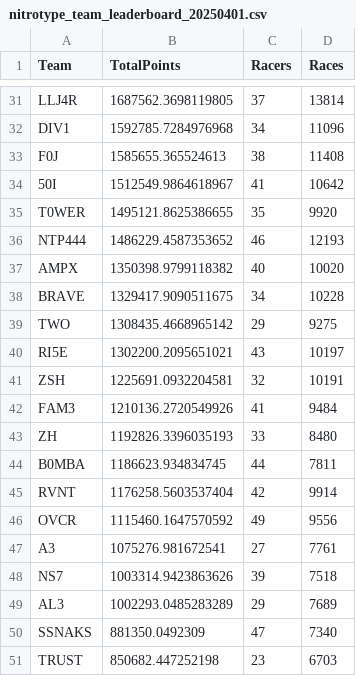
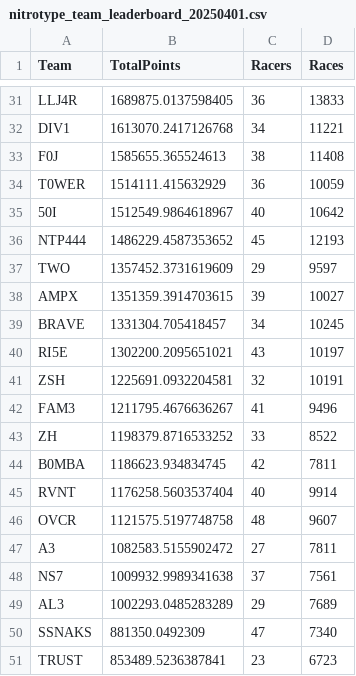
Before and after one commit to theoneitrox/nitrotypelb, a CSV file: csv_archive/nitrotype_team_leaderboard_20250401.csv, drawn as a sheet; only a part is shown, gaps mark what is left out; removed rows and columns are numbered as before the commit, all else as after; the diff covers the shown part only; the diff names each change by its address in the sheet, - before the commit and + after, or states it on an @@ line.

```diff
--- a/csv_archive/nitrotype_team_leaderboard_20250401.csv
+++ b/csv_archive/nitrotype_team_leaderboard_20250401.csv
-B31 (TotalPoints): 1687562.3698119805
+B31 (TotalPoints): 1689875.0137598405
-C31 (Racers): 37
+C31 (Racers): 36
-D31 (Races): 13814
+D31 (Races): 13833
-B32 (TotalPoints): 1592785.7284976968
+B32 (TotalPoints): 1613070.2417126768
-D32 (Races): 11096
+D32 (Races): 11221
+row 34: T0WER | 1514111.415632929 | 36 | 10059
-C35 (Racers): 41
+C35 (Racers): 40
-row 35: T0WER | 1495121.8625386655 | 35 | 9920
-C36 (Racers): 46
+C36 (Racers): 45
+row 37: TWO | 1357452.3731619609 | 29 | 9597
-B38 (TotalPoints): 1350398.9799118382
+B38 (TotalPoints): 1351359.3914703615
-C38 (Racers): 40
+C38 (Racers): 39
-D38 (Races): 10020
+D38 (Races): 10027
-B39 (TotalPoints): 1329417.9090511675
+B39 (TotalPoints): 1331304.705418457
-D39 (Races): 10228
+D39 (Races): 10245
-row 39: TWO | 1308435.4668965142 | 29 | 9275
-B42 (TotalPoints): 1210136.2720549926
+B42 (TotalPoints): 1211795.4676636267
-D42 (Races): 9484
+D42 (Races): 9496
-B43 (TotalPoints): 1192826.3396035193
+B43 (TotalPoints): 1198379.8716533252
-D43 (Races): 8480
+D43 (Races): 8522
-C44 (Racers): 44
+C44 (Racers): 42
-C45 (Racers): 42
+C45 (Racers): 40
-B46 (TotalPoints): 1115460.1647570592
+B46 (TotalPoints): 1121575.5197748758
-C46 (Racers): 49
+C46 (Racers): 48
-D46 (Races): 9556
+D46 (Races): 9607
-B47 (TotalPoints): 1075276.981672541
+B47 (TotalPoints): 1082583.5155902472
-D47 (Races): 7761
+D47 (Races): 7811
-B48 (TotalPoints): 1003314.9423863626
+B48 (TotalPoints): 1009932.9989341638
-C48 (Racers): 39
+C48 (Racers): 37
-D48 (Races): 7518
+D48 (Races): 7561
-B51 (TotalPoints): 850682.447252198
+B51 (TotalPoints): 853489.5236387841
-D51 (Races): 6703
+D51 (Races): 6723
```
Also changed, not shown: 5 added rows, 5 removed rows and 111 edited cells elsewhere in this file, csv_archive/nitrotype_season_leaderboard_20250401.csv, 1 other file.
